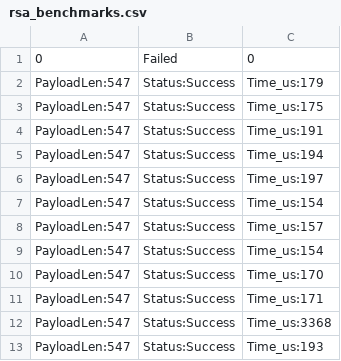
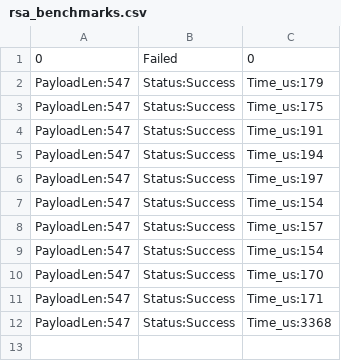
Before and after one commit to nezu511/leviathan_v2, a CSV file: gas_analy/rsa_benchmarks.csv, drawn as a sheet; the diff names each change by its address in the sheet, - before the commit and + after, or states it on an @@ line.

```diff
--- a/gas_analy/rsa_benchmarks.csv
+++ b/gas_analy/rsa_benchmarks.csv
-row 13: PayloadLen:547 | Status:Success | Time_us:193
```
Also changed, not shown: 14 other files.
